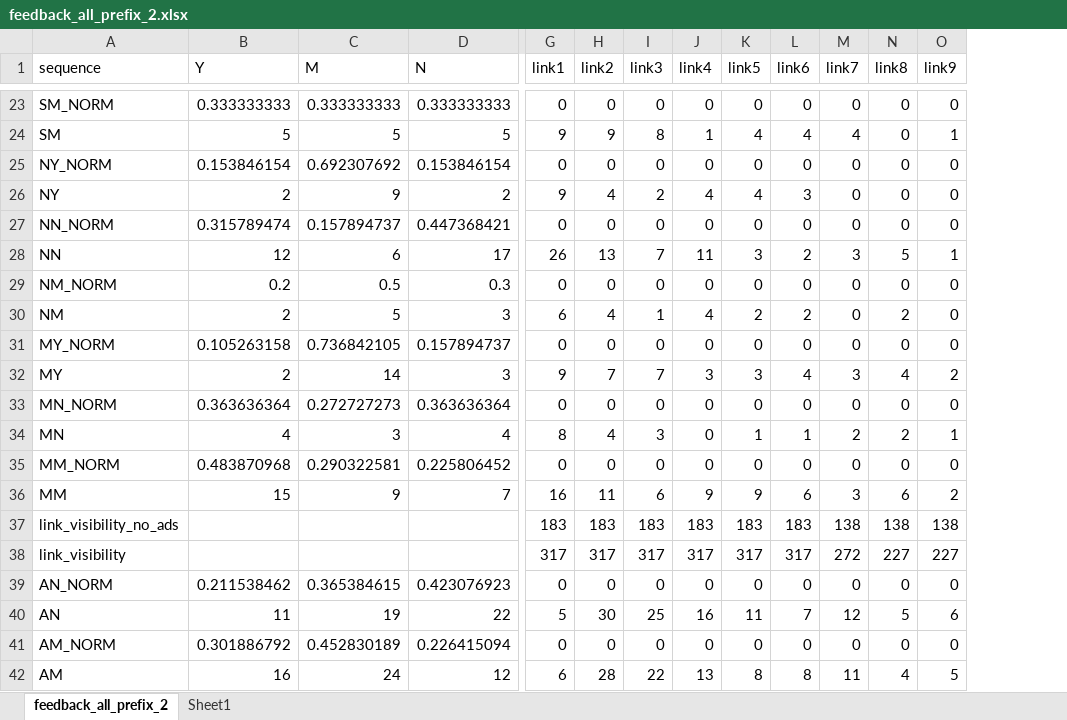
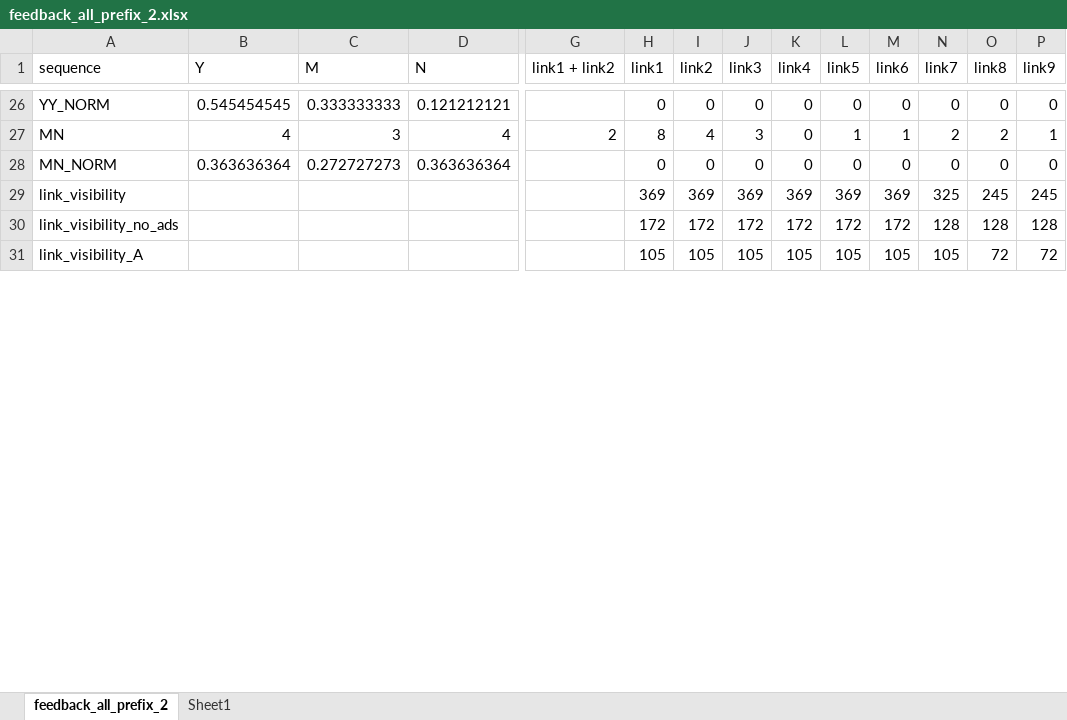
Before and after one commit to anathash/user_study, an Excel workbook: resources/reports/feedback_all_prefix_2.xlsx, sheet feedback_all_prefix_2, drawn as a sheet; only a part is shown, gaps mark what is left out; values as stored, in another font and other column widths than the file's, no borders; removed rows and columns are numbered as before the commit, all else as after; rows hold the shown columns only; the diff covers the shown part only; the diff names each change by its address in the sheet, - before the commit and + after, or states it on an @@ line.

```diff
--- a/resources/reports/feedback_all_prefix_2.xlsx (sheet feedback_all_prefix_2)
+++ b/resources/reports/feedback_all_prefix_2.xlsx (sheet feedback_all_prefix_2)
+column G (link1 + link2), empty
-A26 (sequence): SM_NORM
+A26 (sequence): YY_NORM
-B26 (Y): 0.333333333
+B26 (Y): 0.545454545
-D26 (N): 0.333333333
+D26 (N): 0.121212121
-row 24: SM | 5 | 5 | 5 | 9 | 9 | 8 | 1 | 4 | 4 | 4 | 0 | 1
-row 25: NY_NORM | 0.153846154 | 0.692307692 | 0.153846154 | 0 | 0 | 0 | 0 | 0 | 0 | 0 | 0 | 0
-row 26: NY | 2 | 9 | 2 | 9 | 4 | 2 | 4 | 4 | 3 | 0 | 0 | 0
-row 27: NN_NORM | 0.315789474 | 0.157894737 | 0.447368421 | 0 | 0 | 0 | 0 | 0 | 0 | 0 | 0 | 0
-row 28: NN | 12 | 6 | 17 | 26 | 13 | 7 | 11 | 3 | 2 | 3 | 5 | 1
@@ row 29 moved to row 22: NM_NORM @@
@@ row 30 moved to row 21: NM @@
-row 31: MY_NORM | 0.105263158 | 0.736842105 | 0.157894737 | 0 | 0 | 0 | 0 | 0 | 0 | 0 | 0 | 0
-row 32: MY | 2 | 14 | 3 | 9 | 7 | 7 | 3 | 3 | 4 | 3 | 4 | 2
@@ row 34 moved to row 27: MN @@
-row 35: MM_NORM | 0.483870968 | 0.290322581 | 0.225806452 | 0 | 0 | 0 | 0 | 0 | 0 | 0 | 0 | 0
-row 36: MM | 15 | 9 | 7 | 16 | 11 | 6 | 9 | 9 | 6 | 3 | 6 | 2
+row 29: link_visibility |  |  |  |  | 369 | 369 | 369 | 369 | 369 | 369 | 325 | 245 | 245
-H30 (link1): 183
+H30 (link1): 172
-I30 (link2): 183
+I30 (link2): 172
-J30 (link3): 183
+J30 (link3): 172
-K30 (link4): 183
+K30 (link4): 172
-L30 (link5): 183
+L30 (link5): 172
-M30 (link6): 183
+M30 (link6): 172
-N30 (link7): 138
+N30 (link7): 128
-O30 (link8): 138
+O30 (link8): 128
-P30 (link9): 138
+P30 (link9): 128
-row 38: link_visibility |  |  |  | 317 | 317 | 317 | 317 | 317 | 317 | 272 | 227 | 227
-row 39: AN_NORM | 0.211538462 | 0.365384615 | 0.423076923 | 0 | 0 | 0 | 0 | 0 | 0 | 0 | 0 | 0
-row 40: AN | 11 | 19 | 22 | 5 | 30 | 25 | 16 | 11 | 7 | 12 | 5 | 6
@@ row 41 moved to row 12: AM_NORM @@
@@ row 42 moved to row 11: AM @@
+row 31: link_visibility_A |  |  |  |  | 105 | 105 | 105 | 105 | 105 | 105 | 105 | 72 | 72
```
Also changed, not shown: 19 added rows, 15 removed rows, 2 moved rows, 7 edited cells and cell formats elsewhere in this sheet, sheet Sheet1, resources/reports/feedback_all_prefix_1.xlsx, resources/reports/feedback_all_prefix_1_limit_5.xlsx, 52 other files.
